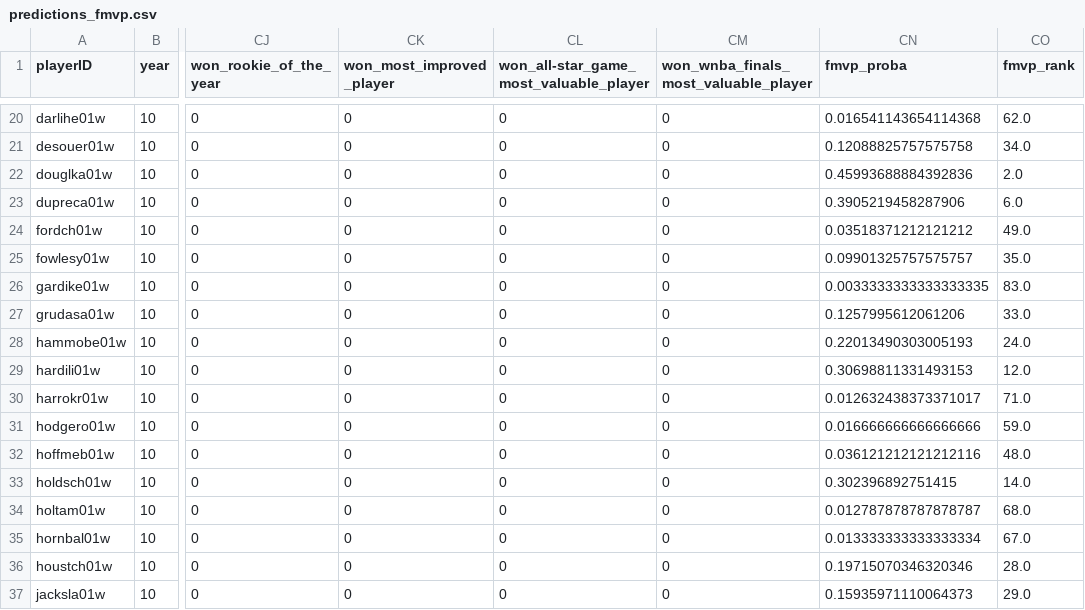
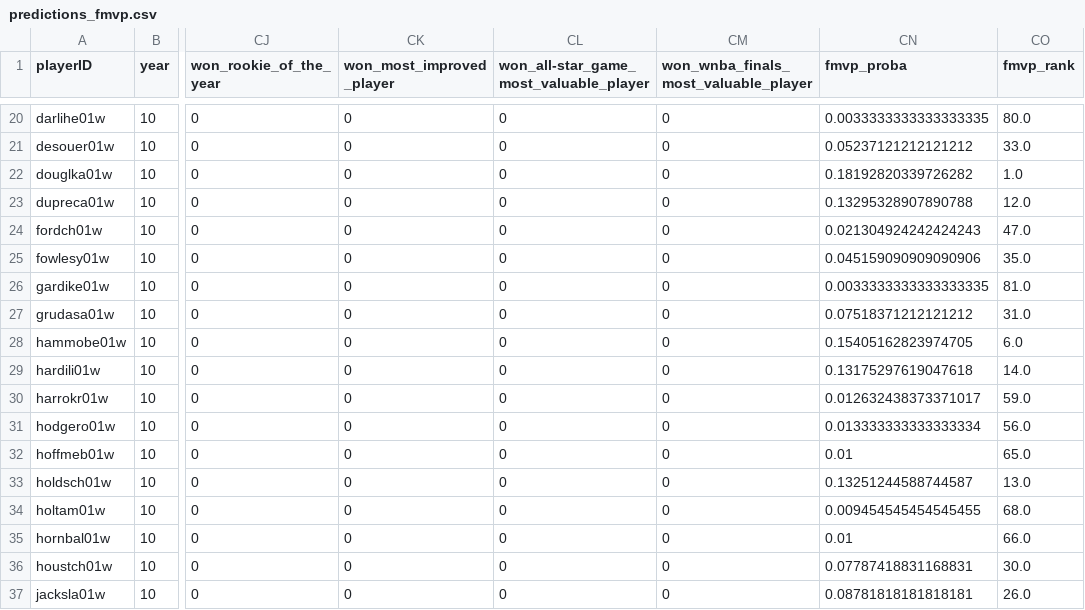
Before and after one commit to torradoov/Data_Mining-WNBA, a CSV file: data_models/predictions_fmvp.csv, drawn as a sheet; only a part is shown, gaps mark what is left out; the diff covers the shown part only; the diff names each change by its address in the sheet, - before the commit and + after, or states it on an @@ line.

```diff
--- a/data_models/predictions_fmvp.csv
+++ b/data_models/predictions_fmvp.csv
-CN20 (fmvp_proba): 0.016541143654114368
+CN20 (fmvp_proba): 0.0033333333333333335
-CO20 (fmvp_rank): 62.0
+CO20 (fmvp_rank): 80.0
-CN21 (fmvp_proba): 0.12088825757575758
+CN21 (fmvp_proba): 0.05237121212121212
-CO21 (fmvp_rank): 34.0
+CO21 (fmvp_rank): 33.0
-CN22 (fmvp_proba): 0.45993688884392836
+CN22 (fmvp_proba): 0.18192820339726282
-CO22 (fmvp_rank): 2.0
+CO22 (fmvp_rank): 1.0
-CN23 (fmvp_proba): 0.3905219458287906
+CN23 (fmvp_proba): 0.13295328907890788
-CO23 (fmvp_rank): 6.0
+CO23 (fmvp_rank): 12.0
-CN24 (fmvp_proba): 0.03518371212121212
+CN24 (fmvp_proba): 0.021304924242424243
-CO24 (fmvp_rank): 49.0
+CO24 (fmvp_rank): 47.0
-CN25 (fmvp_proba): 0.09901325757575757
+CN25 (fmvp_proba): 0.045159090909090906
-CO26 (fmvp_rank): 83.0
+CO26 (fmvp_rank): 81.0
-CN27 (fmvp_proba): 0.1257995612061206
+CN27 (fmvp_proba): 0.07518371212121212
-CO27 (fmvp_rank): 33.0
+CO27 (fmvp_rank): 31.0
-CN28 (fmvp_proba): 0.22013490303005193
+CN28 (fmvp_proba): 0.15405162823974705
-CO28 (fmvp_rank): 24.0
+CO28 (fmvp_rank): 6.0
-CN29 (fmvp_proba): 0.30698811331493153
+CN29 (fmvp_proba): 0.13175297619047618
-CO29 (fmvp_rank): 12.0
+CO29 (fmvp_rank): 14.0
-CO30 (fmvp_rank): 71.0
+CO30 (fmvp_rank): 59.0
-CN31 (fmvp_proba): 0.016666666666666666
+CN31 (fmvp_proba): 0.013333333333333334
-CO31 (fmvp_rank): 59.0
+CO31 (fmvp_rank): 56.0
-CN32 (fmvp_proba): 0.036121212121212116
+CN32 (fmvp_proba): 0.01
-CO32 (fmvp_rank): 48.0
+CO32 (fmvp_rank): 65.0
-CN33 (fmvp_proba): 0.302396892751415
+CN33 (fmvp_proba): 0.13251244588744587
-CO33 (fmvp_rank): 14.0
+CO33 (fmvp_rank): 13.0
-CN34 (fmvp_proba): 0.012787878787878787
+CN34 (fmvp_proba): 0.009454545454545455
-CN35 (fmvp_proba): 0.013333333333333334
+CN35 (fmvp_proba): 0.01
-CO35 (fmvp_rank): 67.0
+CO35 (fmvp_rank): 66.0
-CN36 (fmvp_proba): 0.19715070346320346
+CN36 (fmvp_proba): 0.07787418831168831
-CO36 (fmvp_rank): 28.0
+CO36 (fmvp_rank): 30.0
-CN37 (fmvp_proba): 0.15935971110064373
+CN37 (fmvp_proba): 0.08781818181818181
-CO37 (fmvp_rank): 29.0
+CO37 (fmvp_rank): 26.0
```
Also changed, not shown: 125 edited cells elsewhere in this file, data_models/award_train_data.csv, data_models/predictions_dpoy.csv, 2 other files.
